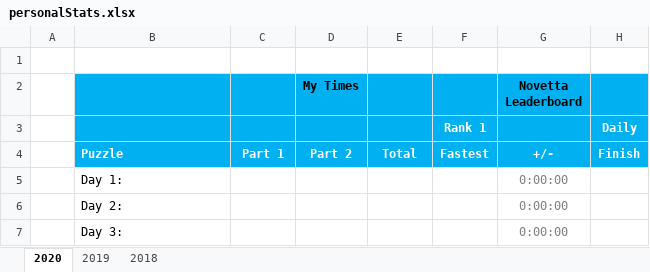
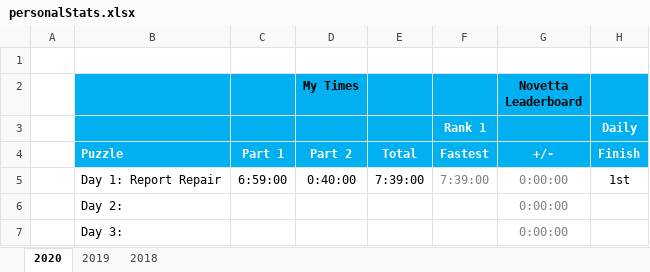
Before and after one commit to briuri/advent-of-code, an Excel workbook: data/viz/personalStats.xlsx, sheet 2020, drawn as a sheet; only a part is shown; values as stored, in another font and other column widths than the file's, no borders; removed rows and columns are numbered as before the commit, all else as after; the diff names each change by its address in the sheet, - before the commit and + after, or states it on an @@ line.

```diff
--- a/data/viz/personalStats.xlsx (sheet 2020)
+++ b/data/viz/personalStats.xlsx (sheet 2020)
-row 5:  | Day 1: |  |  |  |  | 0:00:00
+row 5:  | Day 1: Report Repair | 6:59:00 | 0:40:00 | 7:39:00 | 7:39:00 | 0:00:00 | 1st
```
Also changed, not shown: 3 other files.
